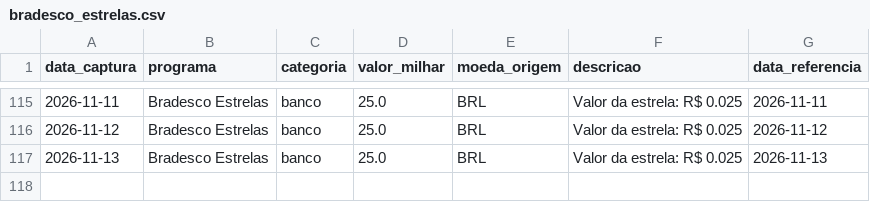
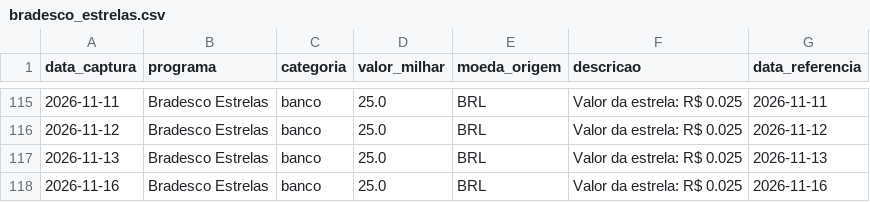
Before and after one commit to PulseDataLabs/PulseMilhas, a CSV file: data/bradesco_estrelas.csv, drawn as a sheet; only a part is shown, gaps mark what is left out.

```diff
--- a/data/bradesco_estrelas.csv
+++ b/data/bradesco_estrelas.csv
@@ -117 +117,2 @@ data_captura,programa,categoria,valor_milhar,moeda_origem,descricao,data_referen
 2026-11-13,Bradesco Estrelas,banco,25.0,BRL,Valor da estrela: R$ 0.025,2026-11-13
+2026-11-16,Bradesco Estrelas,banco,25.0,BRL,Valor da estrela: R$ 0.025,2026-11-16
```
Also changed, not shown: data/cotacaomilhas.csv, data/firstclass.csv, 12 other files.
